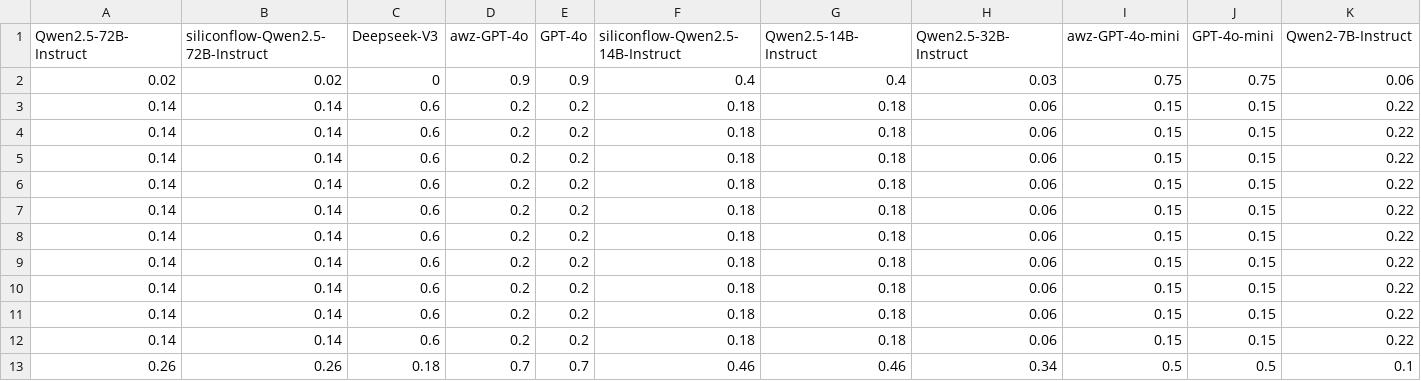
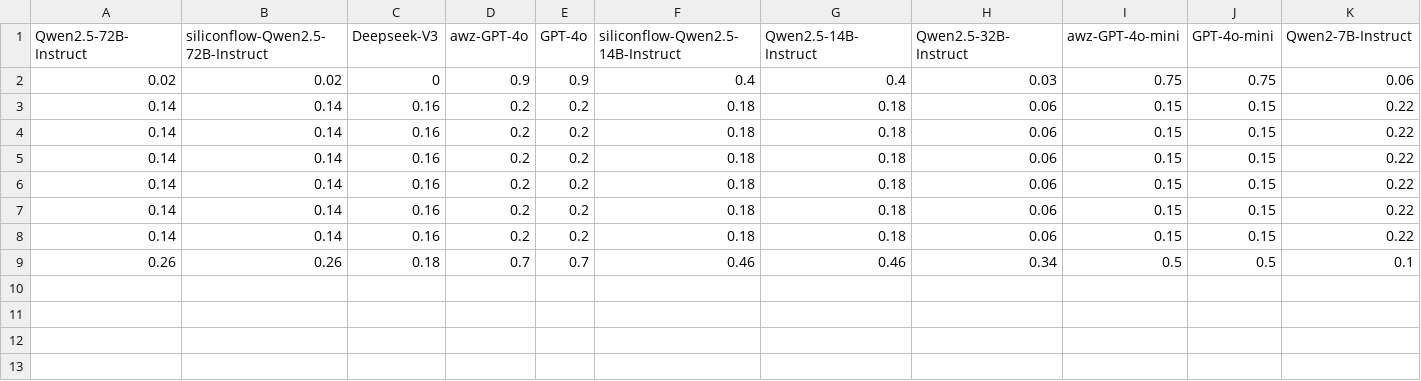
Before and after one commit to Andrew82106/ModelCrowdsourcingPoison, a CSV file: configMatrix/rejectMatrix.csv, drawn as a sheet; only a part is shown; rows hold the shown columns only; the diff names each change by its address in the sheet, - before the commit and + after, or states it on an @@ line.

```diff
--- a/configMatrix/rejectMatrix.csv
+++ b/configMatrix/rejectMatrix.csv
-C3:C8 (Deepseek-V3): 0.6
+C3:C8 (Deepseek-V3): 0.16
-row 9: 0.14 | 0.14 | 0.6 | 0.2 | 0.2 | 0.18 | 0.18 | 0.06 | 0.15 | 0.15 | 0.22
-row 10: 0.14 | 0.14 | 0.6 | 0.2 | 0.2 | 0.18 | 0.18 | 0.06 | 0.15 | 0.15 | 0.22
-row 11: 0.14 | 0.14 | 0.6 | 0.2 | 0.2 | 0.18 | 0.18 | 0.06 | 0.15 | 0.15 | 0.22
-row 12: 0.14 | 0.14 | 0.6 | 0.2 | 0.2 | 0.18 | 0.18 | 0.06 | 0.15 | 0.15 | 0.22
```
Also changed, not shown: configMatrix/evaluateScore.csv, 3 other files.
